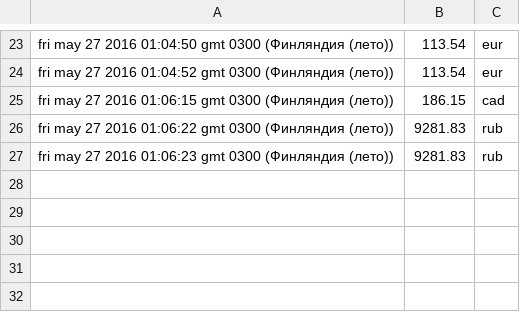
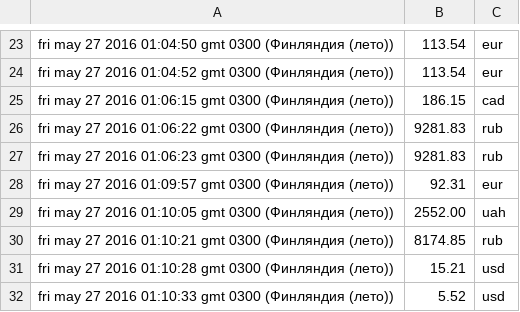
Before and after one commit to saweast/webdizain_N, a CSV file: ann.csv, drawn as a sheet; only a part is shown, gaps mark what is left out; the diff names each change by its address in the sheet, - before the commit and + after, or states it on an @@ line.

```diff
--- a/ann.csv
+++ b/ann.csv
+row 28: fri may 27 2016 01:09:57 gmt 0300 (Финляндия (лето)) | 92.31 | eur
+row 29: fri may 27 2016 01:10:05 gmt 0300 (Финляндия (лето)) | 2552.00 | uah
+row 30: fri may 27 2016 01:10:21 gmt 0300 (Финляндия (лето)) | 8174.85 | rub
+row 31: fri may 27 2016 01:10:28 gmt 0300 (Финляндия (лето)) | 15.21 | usd
+row 32: fri may 27 2016 01:10:33 gmt 0300 (Финляндия (лето)) | 5.52 | usd
```
Also changed, not shown: 1 other file.
